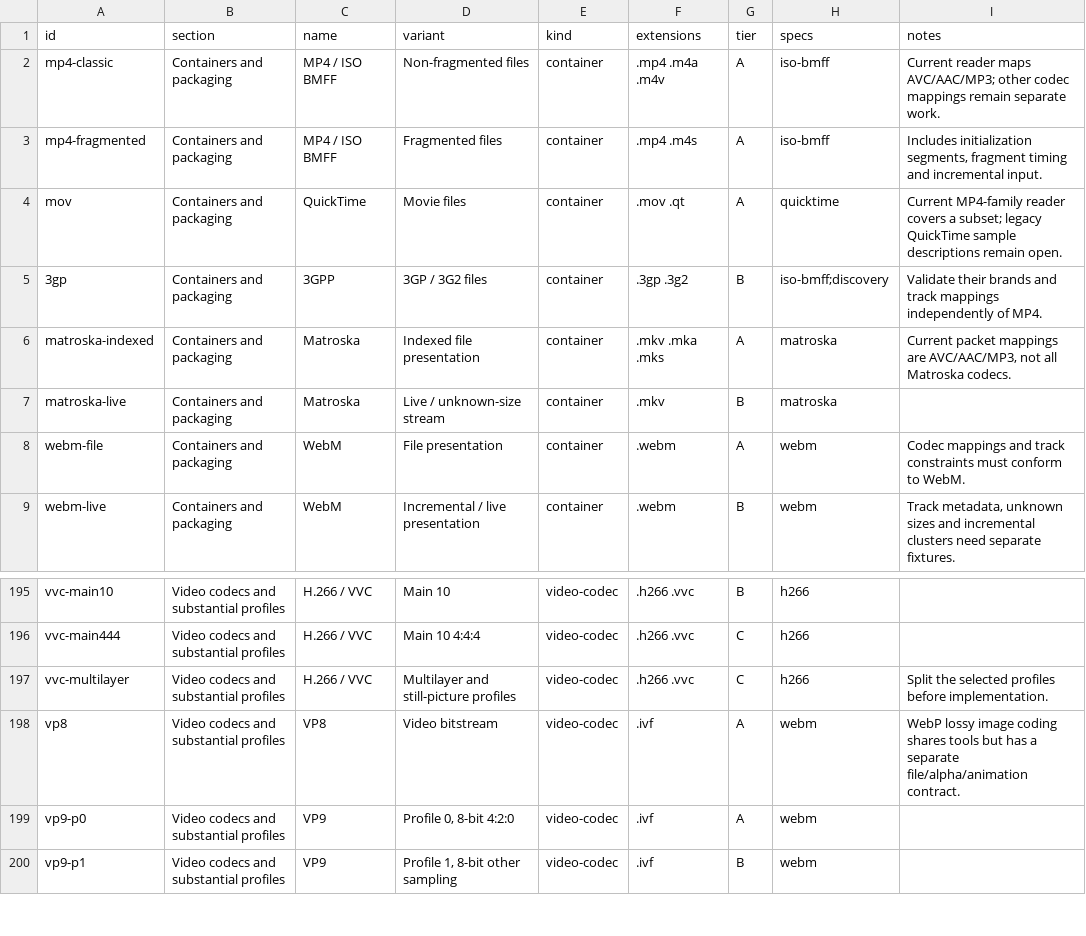
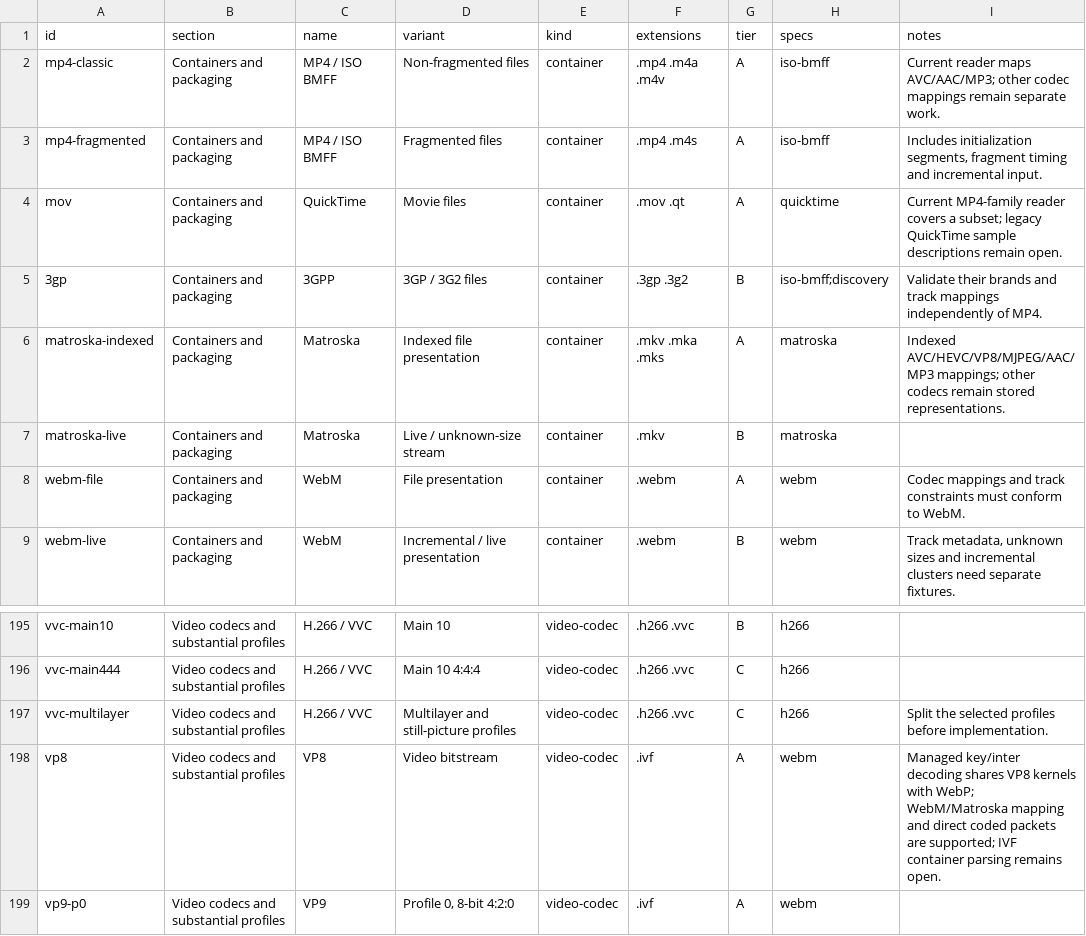
Before and after one commit to bvdcode/Mediana, a CSV file: docs/formats/catalog.csv, drawn as a sheet; only a part is shown, gaps mark what is left out; the shorter side is filled out with more unchanged rows.

```diff
--- a/docs/formats/catalog.csv
+++ b/docs/formats/catalog.csv
@@ -5,3 +5,3 @@ mov,Containers and packaging,QuickTime,Movie files,container,.mov .qt,A,quicktim
 3gp,Containers and packaging,3GPP,3GP / 3G2 files,container,.3gp .3g2,B,iso-bmff;discovery,Validate their brands and track mappings independently of MP4.
-matroska-indexed,Containers and packaging,Matroska,Indexed file presentation,container,.mkv .mka .mks,A,matroska,"Current packet mappings are AVC/AAC/MP3, not all Matroska codecs."
+matroska-indexed,Containers and packaging,Matroska,Indexed file presentation,container,.mkv .mka .mks,A,matroska,"Indexed AVC/HEVC/VP8/MJPEG/AAC/MP3 mappings; other codecs remain stored representations."
 matroska-live,Containers and packaging,Matroska,Live / unknown-size stream,container,.mkv,B,matroska,
@@ -197,3 +197,3 @@ vvc-main444,Video codecs and substantial profiles,H.266 / VVC,Main 10 4:4:4,vide
 vvc-multilayer,Video codecs and substantial profiles,H.266 / VVC,Multilayer and still-picture profiles,video-codec,.h266 .vvc,C,h266,Split the selected profiles before implementation.
-vp8,Video codecs and substantial profiles,VP8,Video bitstream,video-codec,.ivf,A,webm,WebP lossy image coding shares tools but has a separate file/alpha/animation contract.
+vp8,Video codecs and substantial profiles,VP8,Video bitstream,video-codec,.ivf,A,webm,Managed key/inter decoding shares VP8 kernels with WebP; WebM/Matroska mapping and direct coded packets are supported; IVF container parsing remains open.
 vp9-p0,Video codecs and substantial profiles,VP9,"Profile 0, 8-bit 4:2:0",video-codec,.ivf,A,webm,
```
Also changed, not shown: docs/formats/checks.csv, 20 other files.
